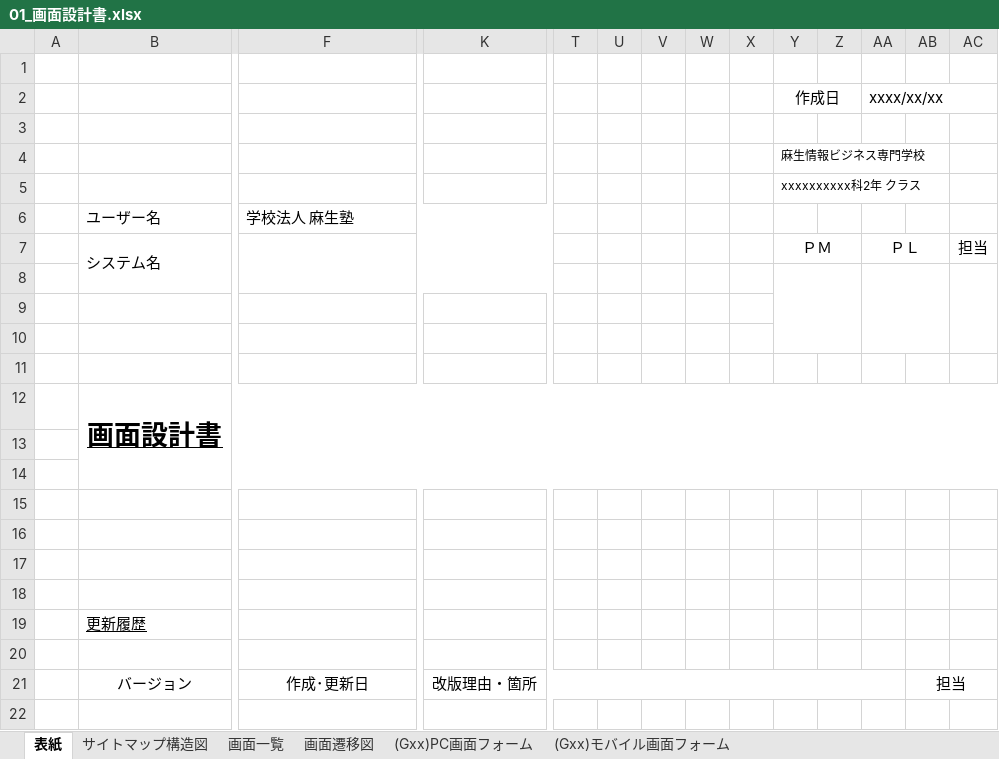
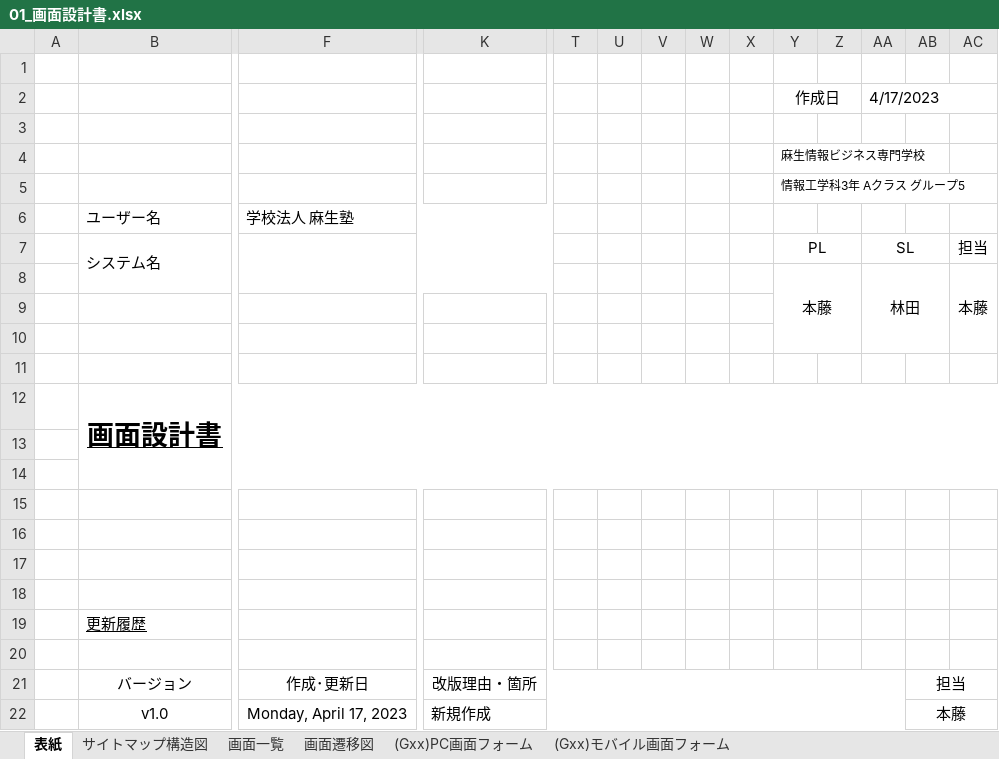
Before and after one commit to Mitsutan/2023Dev3Early, an Excel workbook: 02_画面設計書/01_画面設計書.xlsx, sheet 表紙, drawn as a sheet; only a part is shown, gaps mark what is left out; values as stored, in another font and other column widths than the file's, no borders; rows hold the shown columns only; the diff names each change by its address in the sheet, - before the commit and + after, or states it on an @@ line.

Commit message:
画面設計書新規

```diff
--- a/02_画面設計書/01_画面設計書.xlsx (sheet 表紙)
+++ b/02_画面設計書/01_画面設計書.xlsx (sheet 表紙)
-AA2: xxxx/xx/xx
+AA2: 4/17/2023
+AA2:AC2 merged
-Y5: xxxxxxxxxx科2年 クラス
+Y5: 情報工学科3年 Aクラス グループ5
-Y7: ＰＭ
+Y7: PL
-AA7: ＰＬ
+AA7: SL
-row 8: (empty)
+row 8:  |  |  |  |  |  |  |  |  | 本藤 |  | 林田 |  | 本藤
+row 22:  | v1.0 | Monday, April 17, 2023 | 新規作成 |  |  |  |  |  |  |  |  | 本藤
```
